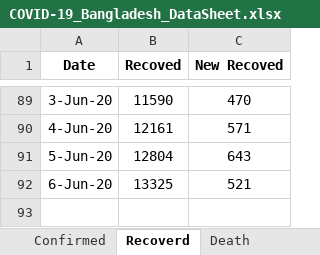
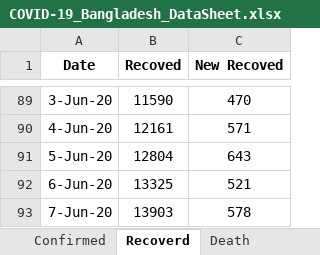
Before and after one commit to shubhomedia/COVID_19_Data_Analysis, an Excel workbook: DataSheet/COVID-19_Bangladesh_DataSheet.xlsx, sheet Recoverd, drawn as a sheet; only a part is shown, gaps mark what is left out; values as stored, in another font and other column widths than the file's, no borders; the diff names each change by its address in the sheet, - before the commit and + after, or states it on an @@ line.

```diff
--- a/DataSheet/COVID-19_Bangladesh_DataSheet.xlsx (sheet Recoverd)
+++ b/DataSheet/COVID-19_Bangladesh_DataSheet.xlsx (sheet Recoverd)
+row 93: 7-Jun-20 | 13903 | 578
```
Also changed, not shown: sheet Death, sheet Confirmed.
